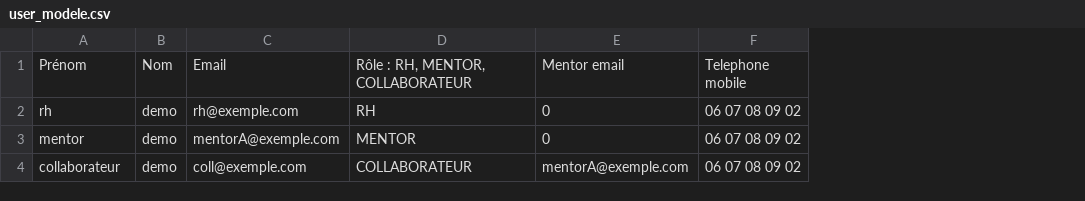
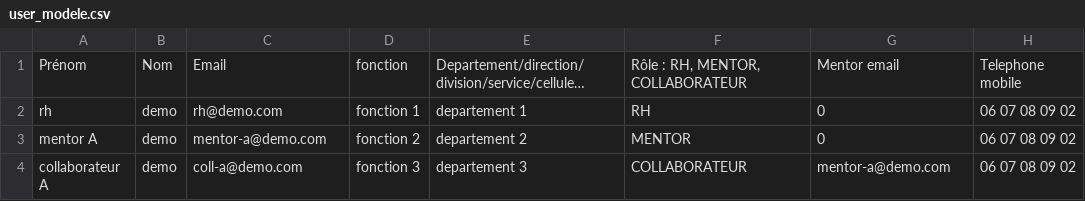
Before and after one commit to akelimad/evaluation, a CSV file: public/data/user_modele.csv, drawn as a sheet; addresses are those after the commit; the diff names each change by its address in the sheet, - before the commit and + after, or states it on an @@ line.

Commit message:
ajouter des champs pour user lors de l'importation

```diff
--- a/public/data/user_modele.csv
+++ b/public/data/user_modele.csv
+column D, rows 1-4: fonction | fonction 1 | fonction 2 | fonction 3
+column E, rows 1-4: Departement/direction/division/service/cellule… | departement 1 | departement 2 | departement 3
-C2: rh@exemple.com
+C2: rh@demo.com
-A3: mentor
+A3: mentor A
-C3: mentorA@exemple.com
+C3: mentor-a@demo.com
-A4: collaborateur
+A4: collaborateur A
-C4: coll@exemple.com
+C4: coll-a@demo.com
-G4: mentorA@exemple.com
+G4: mentor-a@demo.com
```
Also changed, not shown: 1 other file.
